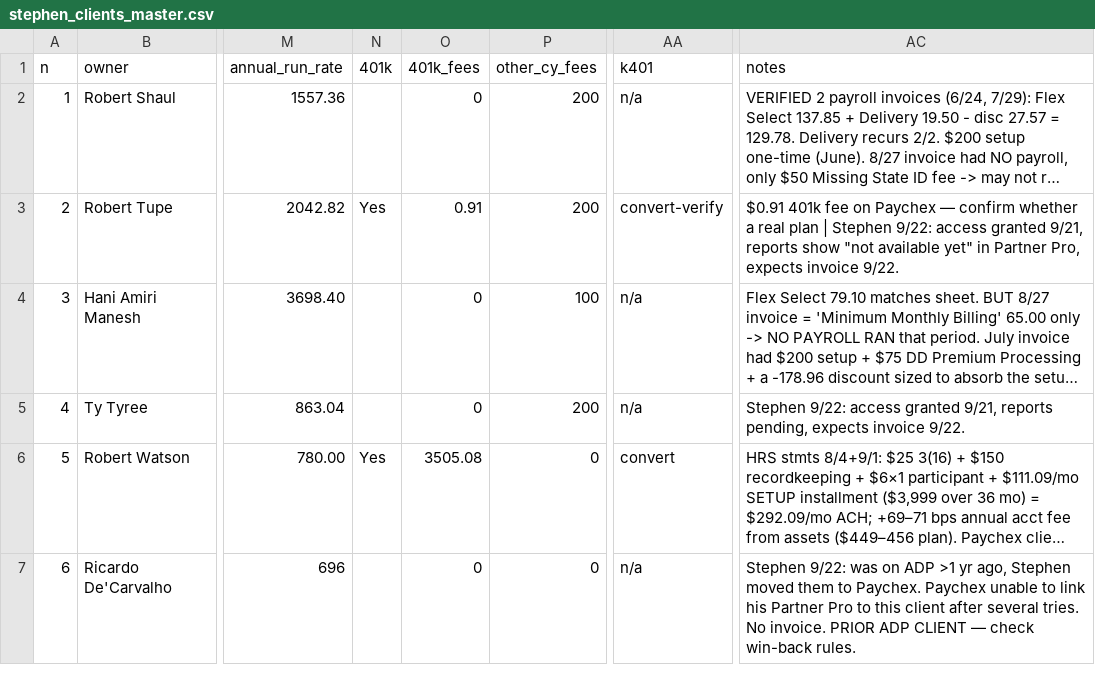
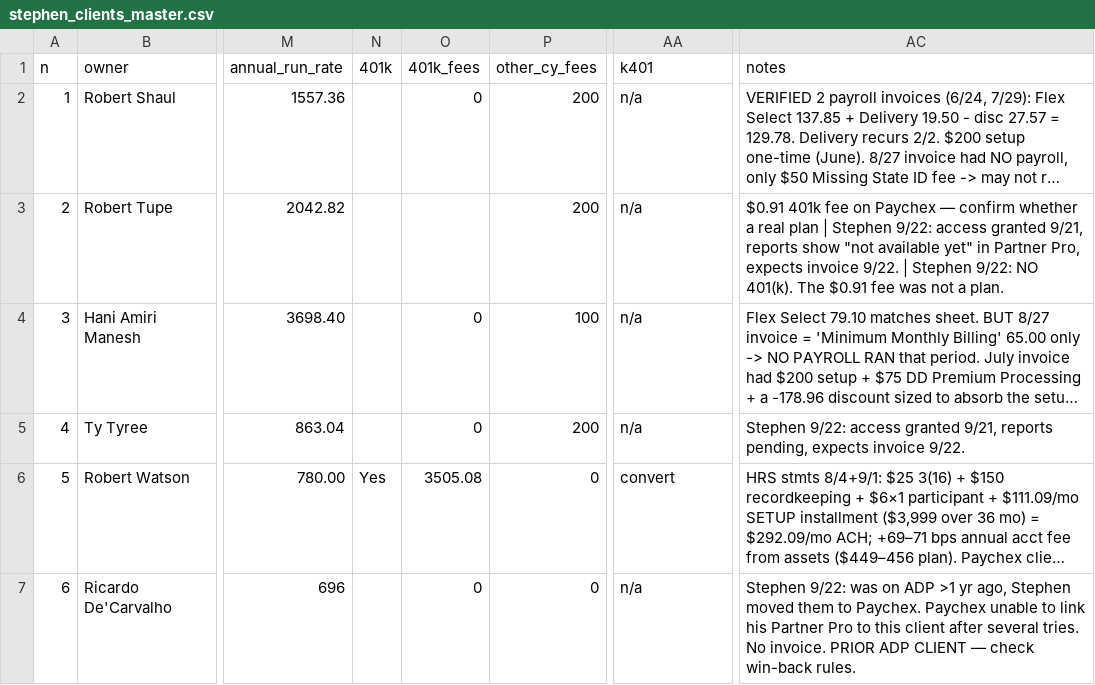
Before and after one commit to elicolman41-code/adppartners, a CSV file: output/stephen/stephen_clients_master.csv, drawn as a sheet; only a part is shown, gaps mark what is left out; long unchanged cells end in …; the diff names each change by its address in the sheet, - before the commit and + after, or states it on an @@ line.

```diff
--- a/output/stephen/stephen_clients_master.csv
+++ b/output/stephen/stephen_clients_master.csv
-N3 (401k): Yes
+N3 (401k): (empty)
-O3 (401k_fees): 0.91
+O3 (401k_fees): (empty)
-AA3 (k401): convert-verify
+AA3 (k401): n/a
-AC3 (notes): …invoice 9/22.
+AC3 (notes): …invoice 9/22. | Stephen 9/22: NO 401(k). The $0.91 fee was not a plan.
```
